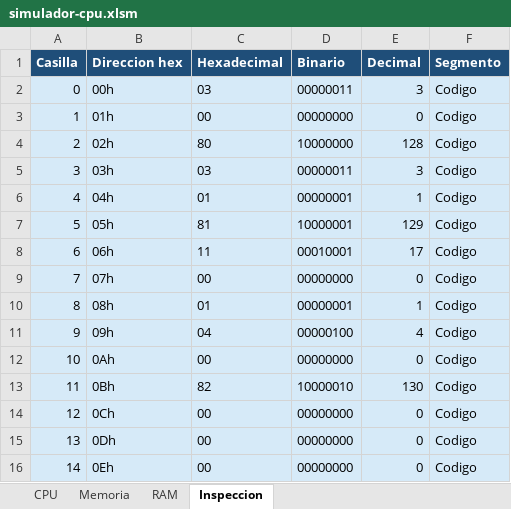
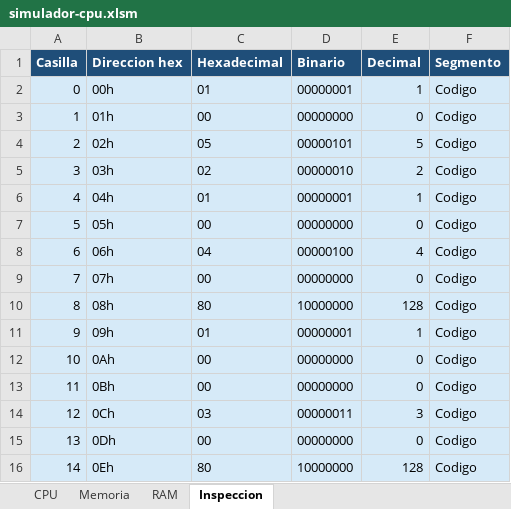
Before and after one commit to marcosarnez/EVALUACI-N-PRIMER-PARCIAL-Simulador-de-CPU-y-Memoria-Principal, an Excel workbook: simulador-cpu.xlsm, sheet Inspeccion, drawn as a sheet; only a part is shown; values as stored, in another font and other column widths than the file's, no borders; the diff covers the shown part only; the diff names each change by its address in the sheet, - before the commit and + after, or states it on an @@ line.

```diff
--- a/simulador-cpu.xlsm (sheet Inspeccion)
+++ b/simulador-cpu.xlsm (sheet Inspeccion)
-C2 (Hexadecimal): 03
+C2 (Hexadecimal): 01
-D2 (Binario): 00000011
+D2 (Binario): 00000001
-E2 (Decimal): 3
+E2 (Decimal): 1
-C4 (Hexadecimal): 80
+C4 (Hexadecimal): 05
-D4 (Binario): 10000000
+D4 (Binario): 00000101
-E4 (Decimal): 128
+E4 (Decimal): 5
-C5 (Hexadecimal): 03
+C5 (Hexadecimal): 02
-D5 (Binario): 00000011
+D5 (Binario): 00000010
-E5 (Decimal): 3
+E5 (Decimal): 2
-C7 (Hexadecimal): 81
+C7 (Hexadecimal): 00
-D7 (Binario): 10000001
+D7 (Binario): 00000000
-E7 (Decimal): 129
+E7 (Decimal): 0
-C8 (Hexadecimal): 11
+C8 (Hexadecimal): 04
-D8 (Binario): 00010001
+D8 (Binario): 00000100
-E8 (Decimal): 17
+E8 (Decimal): 4
-C10 (Hexadecimal): 01
+C10 (Hexadecimal): 80
-D10 (Binario): 00000001
+D10 (Binario): 10000000
-E10 (Decimal): 1
+E10 (Decimal): 128
-C11 (Hexadecimal): 04
+C11 (Hexadecimal): 01
-D11 (Binario): 00000100
+D11 (Binario): 00000001
-E11 (Decimal): 4
+E11 (Decimal): 1
-C13 (Hexadecimal): 82
+C13 (Hexadecimal): 00
-D13 (Binario): 10000010
+D13 (Binario): 00000000
-E13 (Decimal): 130
+E13 (Decimal): 0
-C14 (Hexadecimal): 00
+C14 (Hexadecimal): 03
-D14 (Binario): 00000000
+D14 (Binario): 00000011
-E14 (Decimal): 0
+E14 (Decimal): 3
-C16 (Hexadecimal): 00
+C16 (Hexadecimal): 80
-D16 (Binario): 00000000
+D16 (Binario): 10000000
-E16 (Decimal): 0
+E16 (Decimal): 128
```
Also changed, not shown: 66 edited cells elsewhere in this sheet, sheet RAM, sheet Memoria, sheet CPU, hidden cells, charts or pictures, 1 other file.
